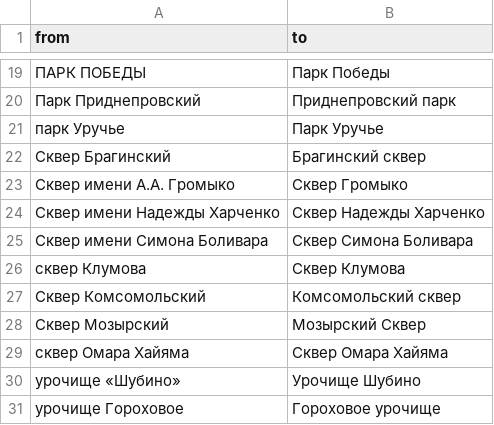
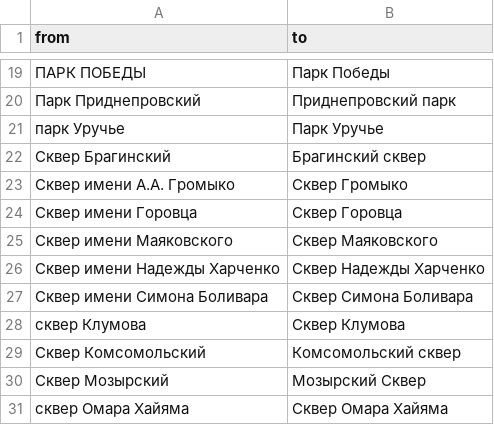
Before and after one commit to OsmBelarus/Pieraklady, a CSV file: vypraulenni/drevy.csv, drawn as a sheet; only a part is shown, gaps mark what is left out; the shorter side is filled out with more unchanged rows; the diff names each change by its address in the sheet, - before the commit and + after, or states it on an @@ line.

Commit message:
Project translation

```diff
--- a/vypraulenni/drevy.csv
+++ b/vypraulenni/drevy.csv
+row 24: Сквер имени Горовца | Сквер Горовца
+row 25: Сквер имени Маяковского | Сквер Маяковского
```
